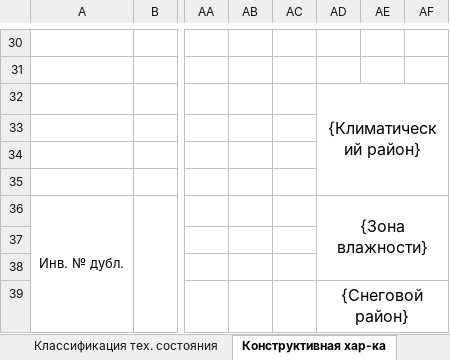
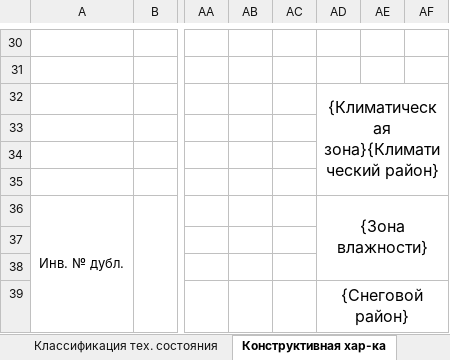
Before and after one commit to vvnikita74/spouralExcel, an Excel workbook: backend/static/report.xlsx, sheet Конструктивная хар-ка, drawn as a sheet; only a part is shown, gaps mark what is left out; values as stored, in another font and other column widths than the file's, no borders; the diff names each change by its address in the sheet, - before the commit and + after, or states it on an @@ line.

```diff
--- a/backend/static/report.xlsx (sheet Конструктивная хар-ка)
+++ b/backend/static/report.xlsx (sheet Конструктивная хар-ка)
-AD32: {Климатический район}
+AD32: {Климатическая зона}{Климатический район}
```
Also changed, not shown: sheet Введение, charts or pictures, 4 other files.
